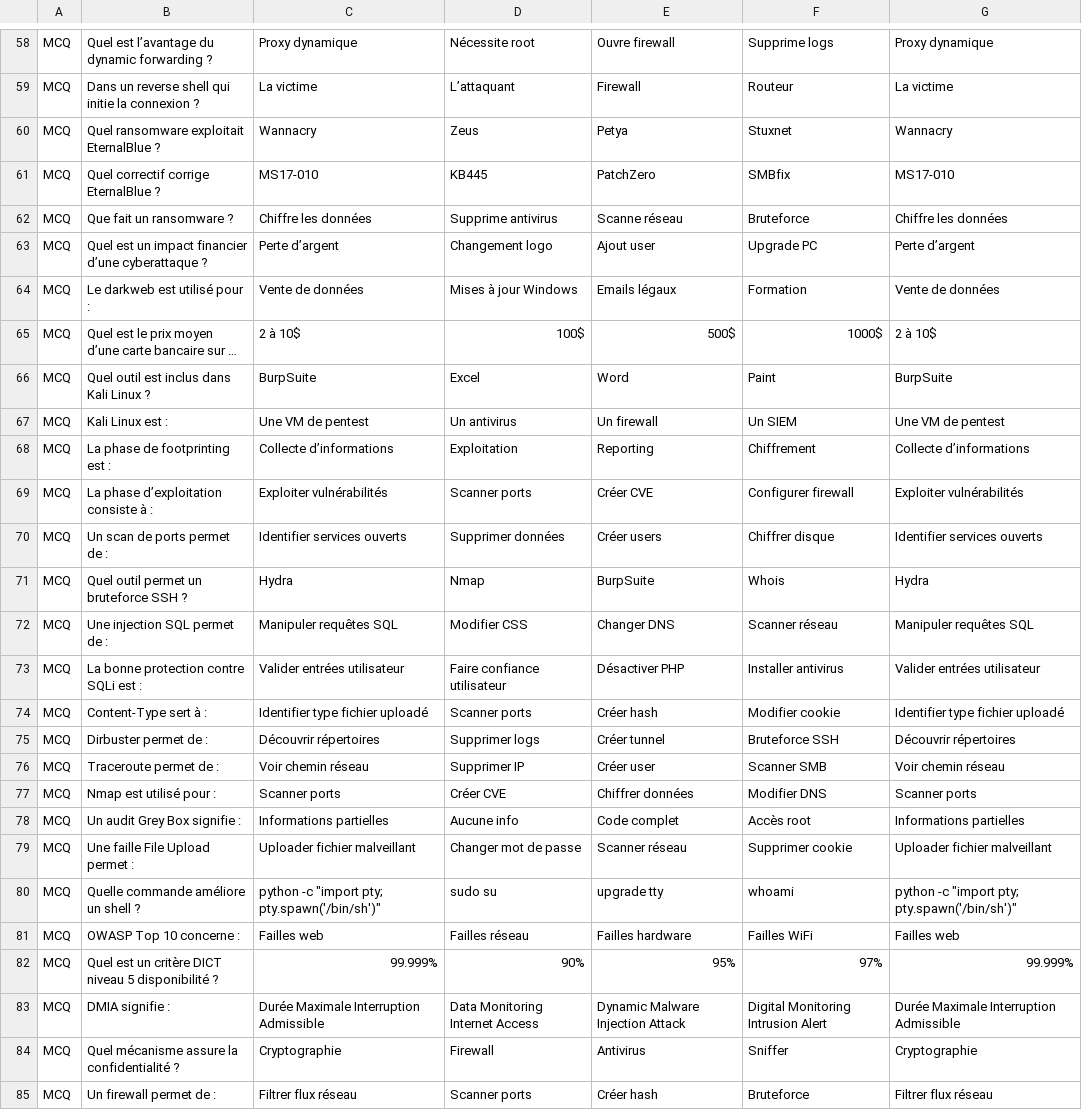
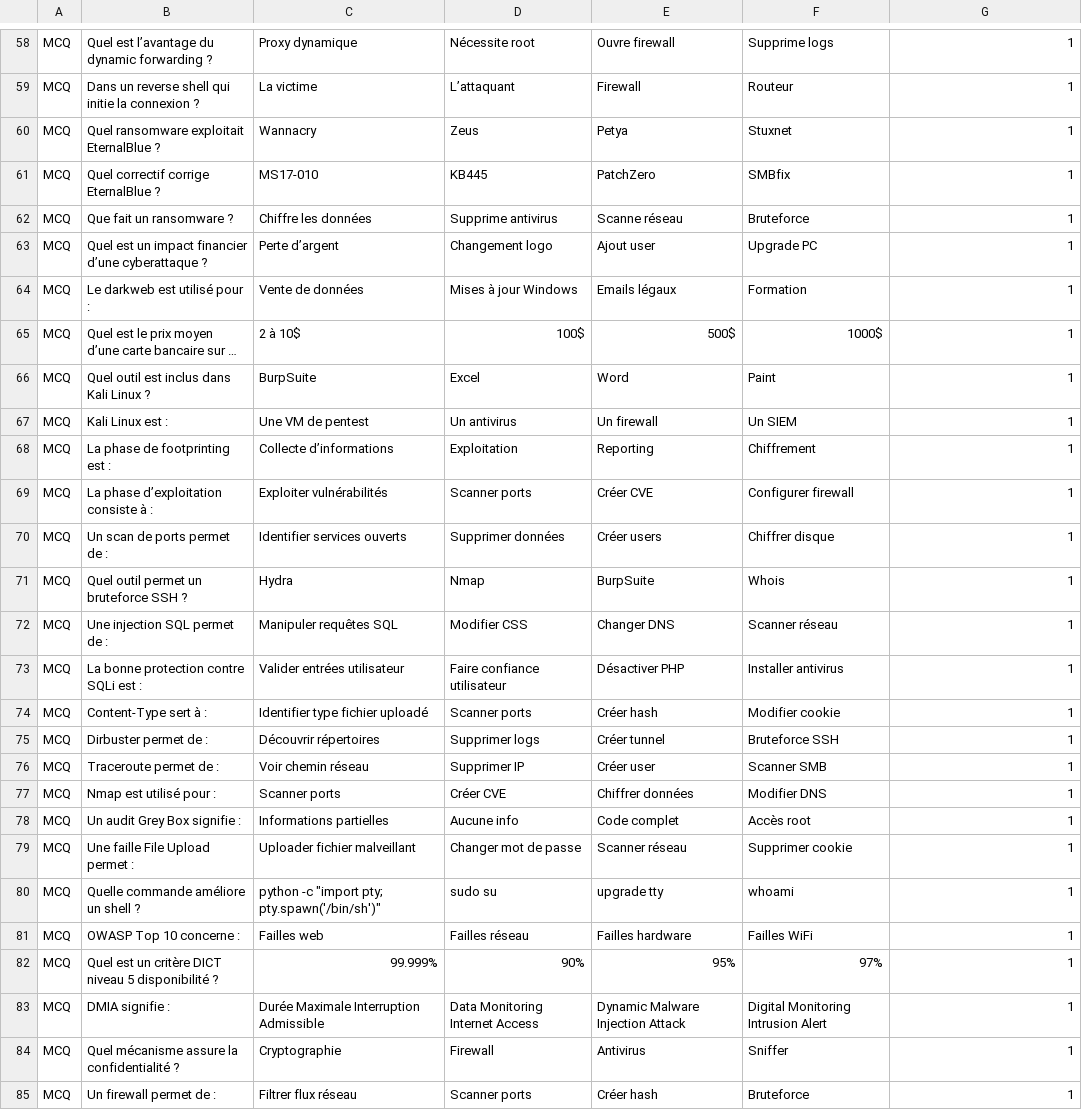
Before and after one commit to RahmonexTheOne/EFREI-Quiz, a CSV file: assets/cyberdefense-attaque.csv, drawn as a sheet; only a part is shown, gaps mark what is left out; long unchanged cells end in …; the diff covers the shown part only; the diff names each change by its address in the sheet, - before the commit and + after, or states it on an @@ line.

```diff
--- a/assets/cyberdefense-attaque.csv
+++ b/assets/cyberdefense-attaque.csv
-G58: Proxy dynamique
+G58: 1
-G59: La victime
+G59: 1
-G60: Wannacry
+G60: 1
-G61: MS17-010
+G61: 1
-G62: Chiffre les données
+G62: 1
-G63: Perte d’argent
+G63: 1
-G64: Vente de données
+G64: 1
-G65: 2 à 10$
+G65: 1
-G66: BurpSuite
+G66: 1
-G67: Une VM de pentest
+G67: 1
-G68: Collecte d’informations
+G68: 1
-G69: Exploiter vulnérabilités
+G69: 1
-G70: Identifier services ouverts
+G70: 1
-G71: Hydra
+G71: 1
-G72: Manipuler requêtes SQL
+G72: 1
-G73: Valider entrées utilisateur
+G73: 1
-G74: Identifier type fichier uploadé
+G74: 1
-G75: Découvrir répertoires
+G75: 1
-G76: Voir chemin réseau
+G76: 1
-G77: Scanner ports
+G77: 1
-G78: Informations partielles
+G78: 1
-G79: Uploader fichier malveillant
+G79: 1
-G80: python -c "import pty; pty.spawn('/bin/sh')"
+G80: 1
-G81: Failles web
+G81: 1
-G82: 99.999%
+G82: 1
-G83: Durée Maximale Interruption Admissible
+G83: 1
-G84: Cryptographie
+G84: 1
-G85: Filtrer flux réseau
+G85: 1
```
Also changed, not shown: 94 edited cells elsewhere in this file.
